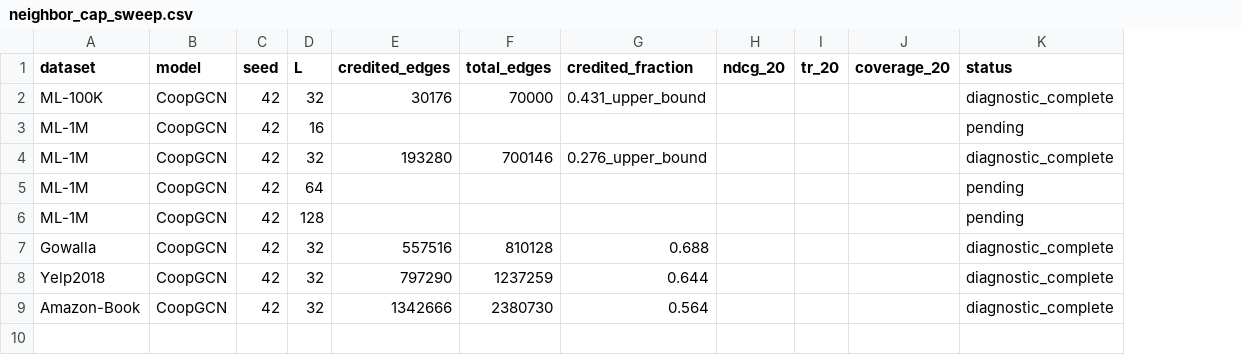
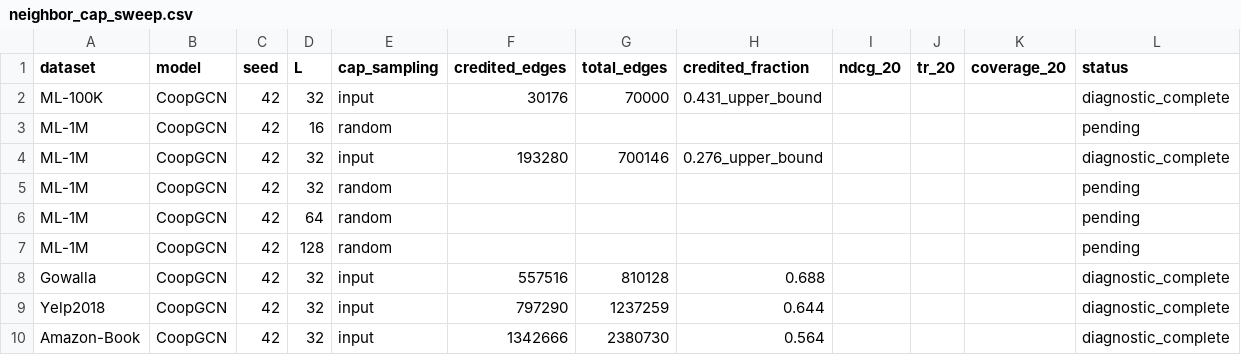
Before and after one commit to mouadlouhichi/CoopGCN, a CSV file: experiments/expected/neighbor_cap_sweep.csv, drawn as a sheet; only a part is shown; addresses are those after the commit; rows hold the shown columns only; the diff names each change by its address in the sheet, - before the commit and + after, or states it on an @@ line.

```diff
--- a/experiments/expected/neighbor_cap_sweep.csv
+++ b/experiments/expected/neighbor_cap_sweep.csv
+column E (cap_sampling), rows 2-4: input | random | input; rows 6-10: random | random | input | input | input
+row 5: ML-1M | CoopGCN | 42 | 32 | random |  |  |  |  |  |  | pending
```
Also changed, not shown: experiments/expected/component_ablation.csv, 20 other files.
